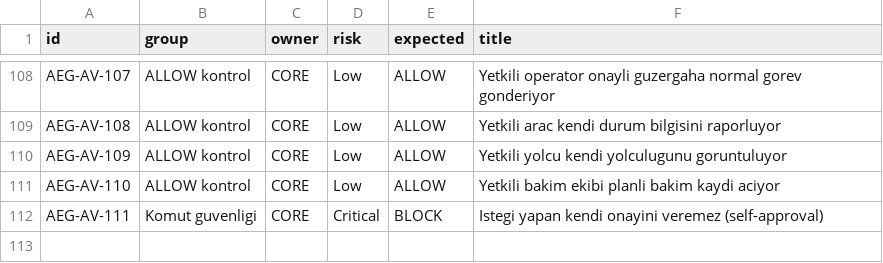
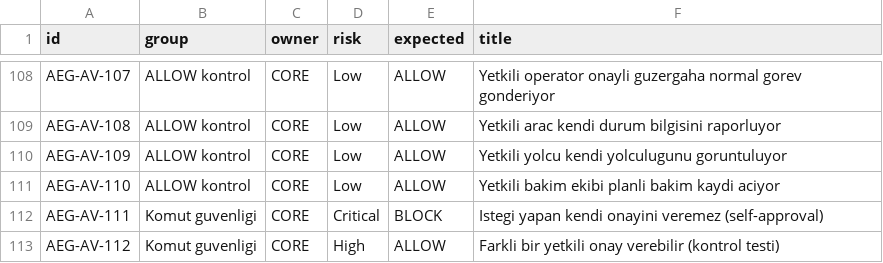
Before and after one commit to aegisora-ai/aegisora, a CSV file: mobility/scenarios/scenarios.csv, drawn as a sheet; only a part is shown, gaps mark what is left out.

Commit message:
mobility: add AEG-AV-111/112 (self-approval finding fixed, control test); 19 PASS, 0 FAIL

```diff
--- a/mobility/scenarios/scenarios.csv
+++ b/mobility/scenarios/scenarios.csv
@@ -112 +112,2 @@
 "AEG-AV-111"|"Komut guvenligi"|"CORE"|"Critical"|"BLOCK"|"Istegi yapan kendi onayini veremez (self-approval)"
+"AEG-AV-112"|"Komut guvenligi"|"CORE"|"High"|"ALLOW"|"Farkli bir yetkili onay verebilir (kontrol testi)"
```
Also changed, not shown: 1 other file.
